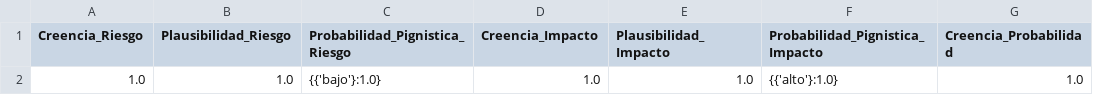
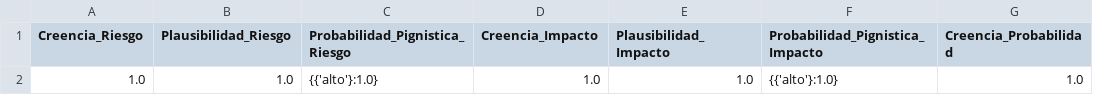
Before and after one commit to juanfer1a/fusion_datos, a CSV file: taller final/resultados_nivel3.csv, drawn as a sheet; only a part is shown; the diff names each change by its address in the sheet, - before the commit and + after, or states it on an @@ line.

```diff
--- a/taller final/resultados_nivel3.csv
+++ b/taller final/resultados_nivel3.csv
-C2 (Probabilidad_Pignistica_Riesgo): {{'bajo'}:1.0}
+C2 (Probabilidad_Pignistica_Riesgo): {{'alto'}:1.0}
```
Also changed, not shown: 7 other files.
